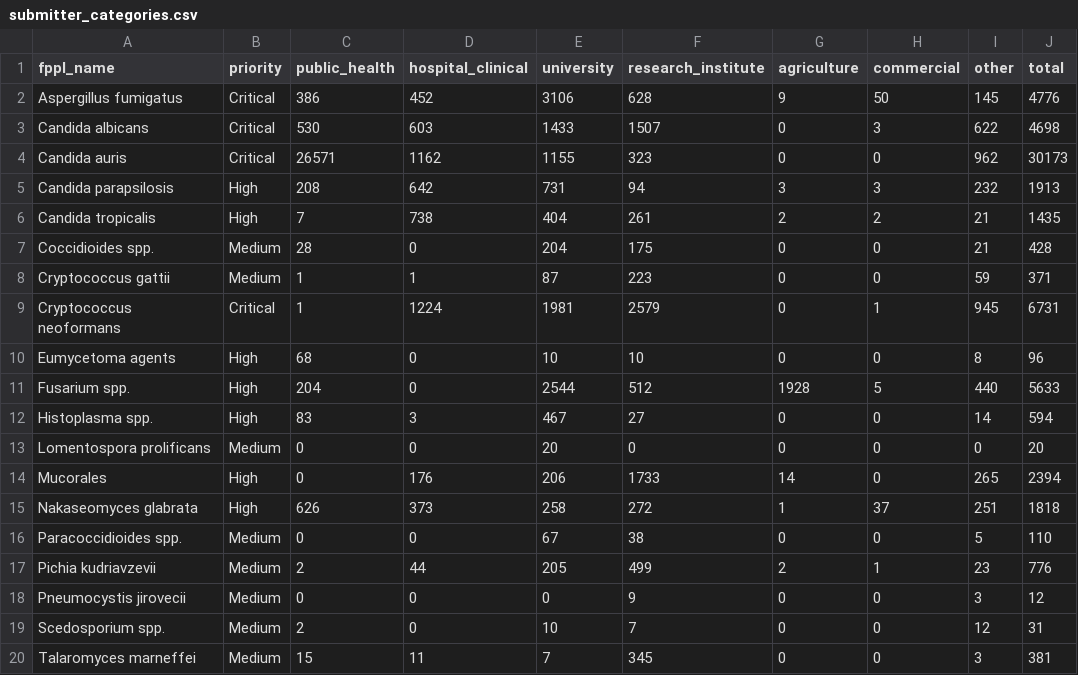
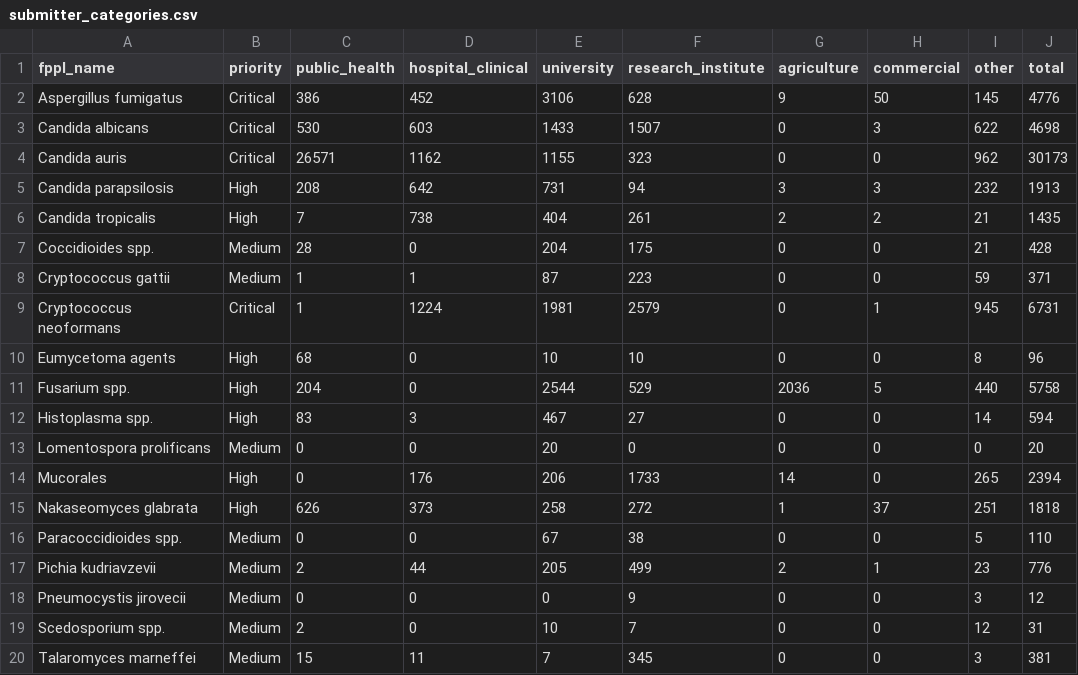
Before and after one commit to happykhan/fungiwatch, a CSV file: build/submitter_categories.csv, drawn as a sheet.

```diff
--- a/build/submitter_categories.csv
+++ b/build/submitter_categories.csv
@@ -10,3 +10,3 @@ Cryptococcus neoformans,Critical,1,1224,1981,2579,0,1,945,6731
 Eumycetoma agents,High,68,0,10,10,0,0,8,96
-Fusarium spp.,High,204,0,2544,512,1928,5,440,5633
+Fusarium spp.,High,204,0,2544,529,2036,5,440,5758
 Histoplasma spp.,High,83,3,467,27,0,0,14,594
```
Also changed, not shown: build/host_categories.csv, 5 other files.
